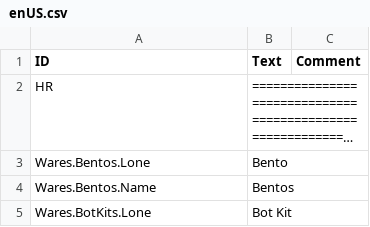
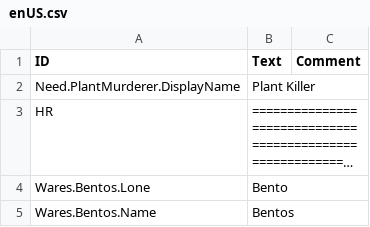
Before and after one commit to jessicah/timberborn-workshop, a CSV file: 3775564858/version-1.0.8.0/Localizations/enUS.csv, drawn as a sheet; only a part is shown; the shorter side is filled out with more unchanged rows; long unchanged cells end in …; the diff names each change by its address in the sheet, - before the commit and + after, or states it on an @@ line.

```diff
--- a/3775564858/version-1.0.8.0/Localizations/enUS.csv
+++ b/3775564858/version-1.0.8.0/Localizations/enUS.csv
+row 2: Need.PlantMurderer.DisplayName | Plant Killer
```
Also changed, not shown: 23 other files.
